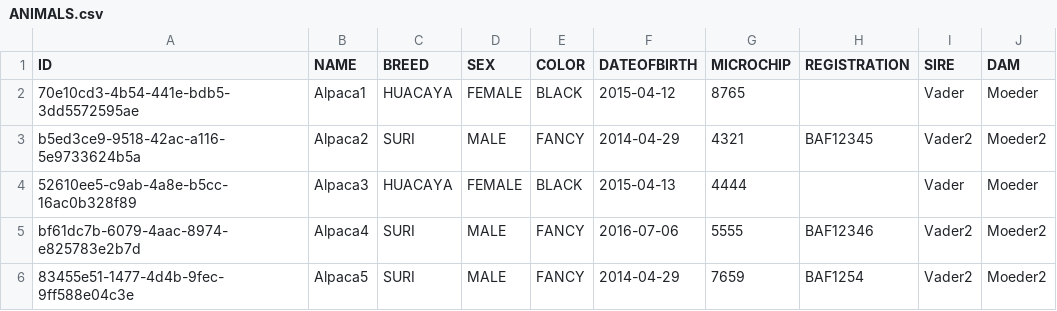
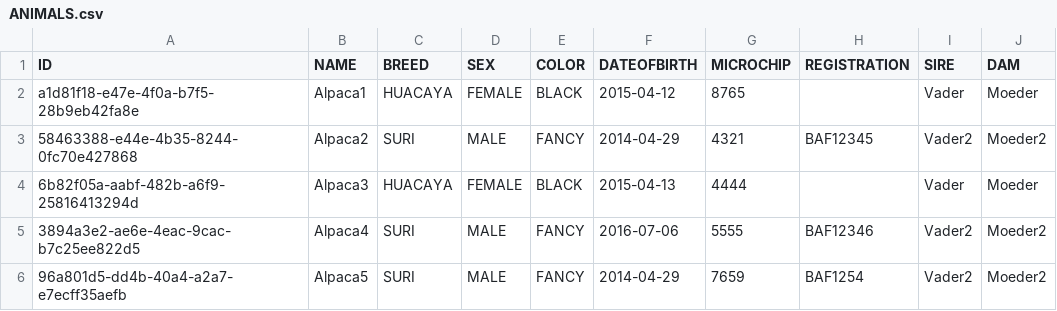
Before and after one commit to anniekvandijk/alpacashow-admin-app, a CSV file: alpacashow-admin-backend/src/main/resources/csv/showregistration/ANIMALS.csv, drawn as a sheet.

```diff
--- a/alpacashow-admin-backend/src/main/resources/csv/showregistration/ANIMALS.csv
+++ b/alpacashow-admin-backend/src/main/resources/csv/showregistration/ANIMALS.csv
@@ -1,6 +1,6 @@
 ID;NAME;BREED;SEX;COLOR;DATEOFBIRTH;MICROCHIP;REGISTRATION;SIRE;DAM
-70e10cd3-4b54-441e-bdb5-3dd5572595ae;Alpaca1;HUACAYA;FEMALE;BLACK;2015-04-12;8765;;Vader;Moeder
-b5ed3ce9-9518-42ac-a116-5e9733624b5a;Alpaca2;SURI;MALE;FANCY;2014-04-29;4321;BAF12345;Vader2;Moeder2
-52610ee5-c9ab-4a8e-b5cc-16ac0b328f89;Alpaca3;HUACAYA;FEMALE;BLACK;2015-04-13;4444;;Vader;Moeder
-bf61dc7b-6079-4aac-8974-e825783e2b7d;Alpaca4;SURI;MALE;FANCY;2016-07-06;5555;BAF12346;Vader2;Moeder2
-83455e51-1477-4d4b-9fec-9ff588e04c3e;Alpaca5;SURI;MALE;FANCY;2014-04-29;7659;BAF1254;Vader2;Moeder2
+a1d81f18-e47e-4f0a-b7f5-28b9eb42fa8e;Alpaca1;HUACAYA;FEMALE;BLACK;2015-04-12;8765;;Vader;Moeder
+58463388-e44e-4b35-8244-0fc70e427868;Alpaca2;SURI;MALE;FANCY;2014-04-29;4321;BAF12345;Vader2;Moeder2
+6b82f05a-aabf-482b-a6f9-25816413294d;Alpaca3;HUACAYA;FEMALE;BLACK;2015-04-13;4444;;Vader;Moeder
+3894a3e2-ae6e-4eac-9cac-b7c25ee822d5;Alpaca4;SURI;MALE;FANCY;2016-07-06;5555;BAF12346;Vader2;Moeder2
+96a801d5-dd4b-40a4-a2a7-e7ecff35aefb;Alpaca5;SURI;MALE;FANCY;2014-04-29;7659;BAF1254;Vader2;Moeder2
```
Also changed, not shown: alpacashow-admin-backend/src/main/resources/csv/showregistration/PARTICIPANTS.csv, alpacashow-admin-backend/src/main/resources/csv/showregistration/SHOWEVENTS.csv, 10 other files.
